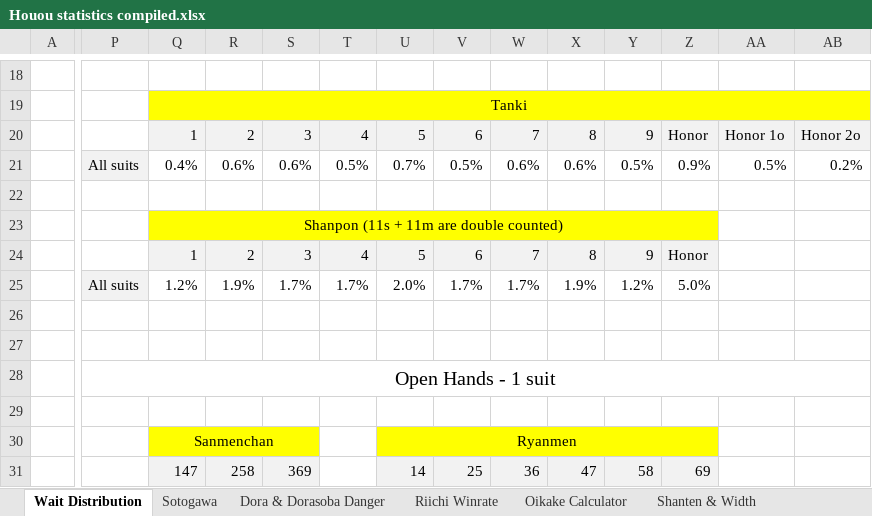
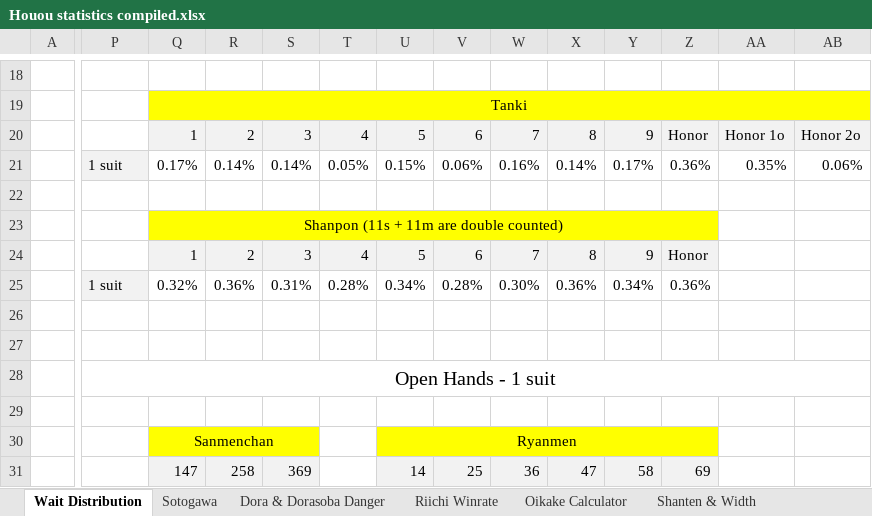
Before and after one commit to chienshyong/houou-statistics, an Excel workbook: results/Houou statistics compiled.xlsx, sheet Wait Distribution, drawn as a sheet; only a part is shown, gaps mark what is left out; values as stored, in another font and other column widths than the file's, no borders; conditional formats not drawn; the diff covers the shown part only; the diff names each change by its address in the sheet, - before the commit and + after, or states it on an @@ line.

```diff
--- a/results/Houou statistics compiled.xlsx (sheet Wait Distribution)
+++ b/results/Houou statistics compiled.xlsx (sheet Wait Distribution)
-P21: All suits
+P21: 1 suit
-Q21: 0.4%
+Q21: 0.17%
-R21: 0.6%
+R21: 0.14%
-S21: 0.6%
+S21: 0.14%
-T21: 0.5%
+T21: 0.05%
-U21: 0.7%
+U21: 0.15%
-V21: 0.5%
+V21: 0.06%
-W21: 0.6%
+W21: 0.16%
-X21: 0.6%
+X21: 0.14%
-Y21: 0.5%
+Y21: 0.17%
-Z21: 0.9%
+Z21: 0.36%
-AA21: 0.5%
+AA21: 0.35%
-AB21: 0.2%
+AB21: 0.06%
-P25: All suits
+P25: 1 suit
-Q25: 1.2%
+Q25: 0.32%
-R25: 1.9%
+R25: 0.36%
-S25: 1.7%
+S25: 0.31%
-T25: 1.7%
+T25: 0.28%
-U25: 2.0%
+U25: 0.34%
-V25: 1.7%
+V25: 0.28%
-W25: 1.7%
+W25: 0.30%
-X25: 1.9%
+X25: 0.36%
-Y25: 1.2%
+Y25: 0.34%
-Z25: 5.0%
+Z25: 0.36%
```
Also changed, not shown: 66 edited cells elsewhere in this sheet, sheet Sotogawa, sheet Dora & Dorasoba Danger, sheet Open & Closed Winrate, other sheet tabs, formulas that keep their value, 8 other files.
